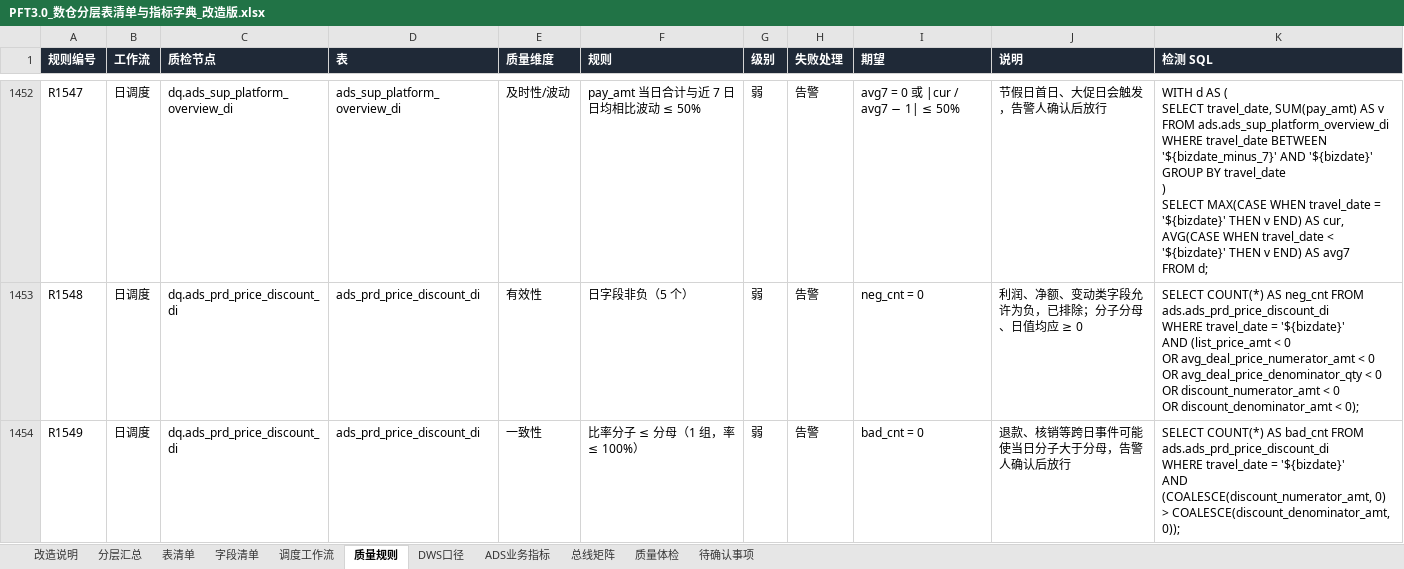
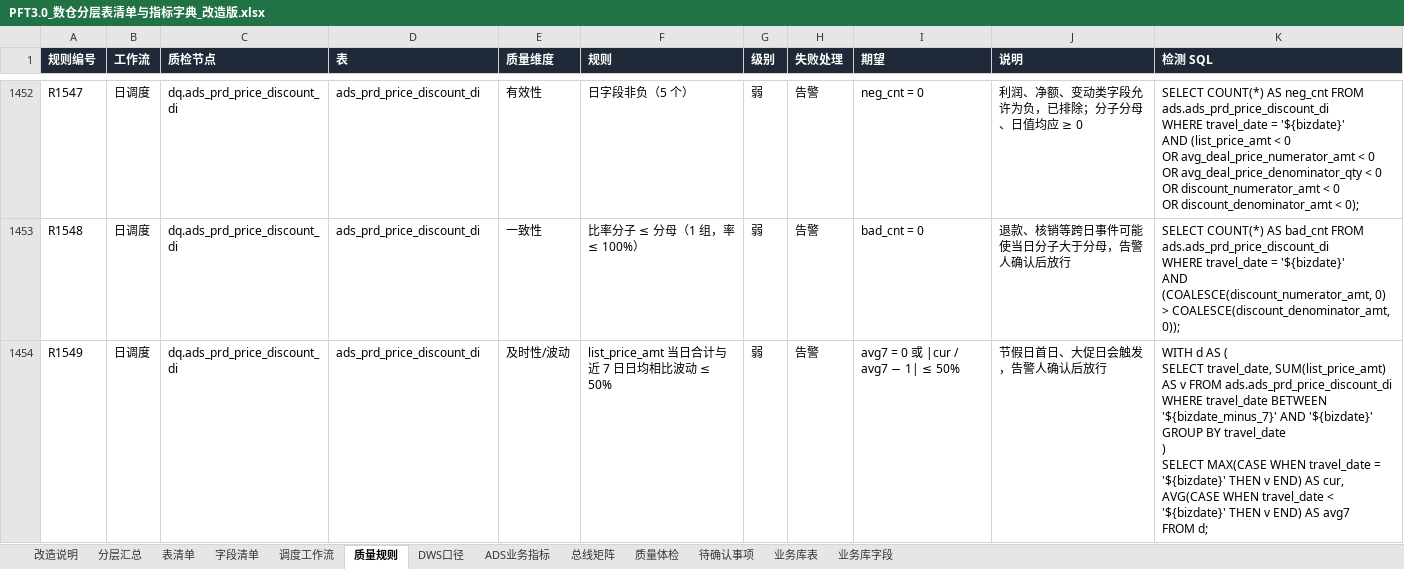
Before and after one commit to keanying/lakehouse, an Excel workbook: dw-dict/dist/PFT3.0_数仓分层表清单与指标字典_改造版.xlsx, sheet 质量规则, drawn as a sheet; only a part is shown, gaps mark what is left out; values as stored, in another font and other column widths than the file's, no borders; ↵ is a line break in a cell; the diff covers the shown part only; the diff names each change by its address in the sheet, - before the commit and + after, or states it on an @@ line.

```diff
--- a/dw-dict/dist/PFT3.0_数仓分层表清单与指标字典_改造版.xlsx (sheet 质量规则)
+++ b/dw-dict/dist/PFT3.0_数仓分层表清单与指标字典_改造版.xlsx (sheet 质量规则)
+sheet tab: 业务库表
+sheet tab: 业务库字段
-C1452 (质检节点): dq.ads_sup_platform_overview_di
+C1452 (质检节点): dq.ads_prd_price_discount_di
-D1452 (表): ads_sup_platform_overview_di
+D1452 (表): ads_prd_price_discount_di
-E1452 (质量维度): 及时性/波动
+E1452 (质量维度): 有效性
-F1452 (规则): pay_amt 当日合计与近 7 日日均相比波动 ≤ 50%
+F1452 (规则): 日字段非负（5 个）
-I1452 (期望): avg7 = 0 或 |cur / avg7 − 1| ≤ 50%
+I1452 (期望): neg_cnt = 0
-J1452 (说明): 节假日首日、大促日会触发，告警人确认后放行
+J1452 (说明): 利润、净额、变动类字段允许为负，已排除；分子分母、日值均应 ≥ 0
-K1452 (检测 SQL): WITH d AS ( ↵ SELECT travel_date, SUM(pay_amt) AS v FROM ads.ads_sup_platform_overview_di ↵ WHERE travel_date BETWEEN '${bizdate_minus_7}' AND '${bizdate}' GROUP BY travel_date ↵ ) ↵ SELECT MAX(CASE WHEN travel_date = '${bizdate}' THEN v END) AS cur, ↵ AVG(CASE WHEN travel_date < '${bizdate}' THEN v END) AS avg7 ↵ FROM d;
+K1452 (检测 SQL): SELECT COUNT(*) AS neg_cnt FROM ads.ads_prd_price_discount_di ↵ WHERE travel_date = '${bizdate}' ↵ AND (list_price_amt < 0 ↵ OR avg_deal_price_numerator_amt < 0 ↵ OR avg_deal_price_denominator_qty < 0 ↵ OR discount_numerator_amt < 0 ↵ OR discount_denominator_amt < 0);
-E1453 (质量维度): 有效性
+E1453 (质量维度): 一致性
-F1453 (规则): 日字段非负（5 个）
+F1453 (规则): 比率分子 ≤ 分母（1 组，率 ≤ 100%）
-I1453 (期望): neg_cnt = 0
+I1453 (期望): bad_cnt = 0
-J1453 (说明): 利润、净额、变动类字段允许为负，已排除；分子分母、日值均应 ≥ 0
+J1453 (说明): 退款、核销等跨日事件可能使当日分子大于分母，告警人确认后放行
-K1453 (检测 SQL): …COUNT(*) AS neg_cnt FROM ads.ads_prd_price_discount_di ↵ WHERE travel_date = '${bizdate}' ↵ AND (list_price_amt < 0 ↵ OR avg_deal_price_numerator_amt < 0 ↵ OR avg_deal_price_denominator_qty < 0 ↵ OR discount_numerator_amt < 0 ↵ OR discount_denominator_amt < 0);
+K1453 (检测 SQL): …COUNT(*) AS bad_cnt FROM ads.ads_prd_price_discount_di ↵ WHERE travel_date = '${bizdate}' ↵ AND (COALESCE(discount_numerator_amt, 0) > COALESCE(discount_denominator_amt, 0));
-E1454 (质量维度): 一致性
+E1454 (质量维度): 及时性/波动
-F1454 (规则): 比率分子 ≤ 分母（1 组，率 ≤ 100%）
+F1454 (规则): list_price_amt 当日合计与近 7 日日均相比波动 ≤ 50%
-I1454 (期望): bad_cnt = 0
+I1454 (期望): avg7 = 0 或 |cur / avg7 − 1| ≤ 50%
-J1454 (说明): 退款、核销等跨日事件可能使当日分子大于分母，告警人确认后放行
+J1454 (说明): 节假日首日、大促日会触发，告警人确认后放行
-K1454 (检测 SQL): SELECT COUNT(*) AS bad_cnt FROM ads.ads_prd_price_discount_di ↵ WHERE travel_date = '${bizdate}' ↵ AND (COALESCE(discount_numerator_amt, 0) > COALESCE(discount_denominator_amt, 0));
+K1454 (检测 SQL): WITH d AS ( ↵ SELECT travel_date, SUM(list_price_amt) AS v FROM ads.ads_prd_price_discount_di ↵ WHERE travel_date BETWEEN '${bizdate_minus_7}' AND '${bizdate}' GROUP BY travel_date ↵ ) ↵ SELECT MAX(CASE WHEN travel_date = '${bizdate}' THEN v END) AS cur, ↵ AVG(CASE WHEN travel_date < '${bizdate}' THEN v END) AS avg7 ↵ FROM d;
```
Also changed, not shown: 362 edited cells elsewhere in this sheet, 6 other files.
